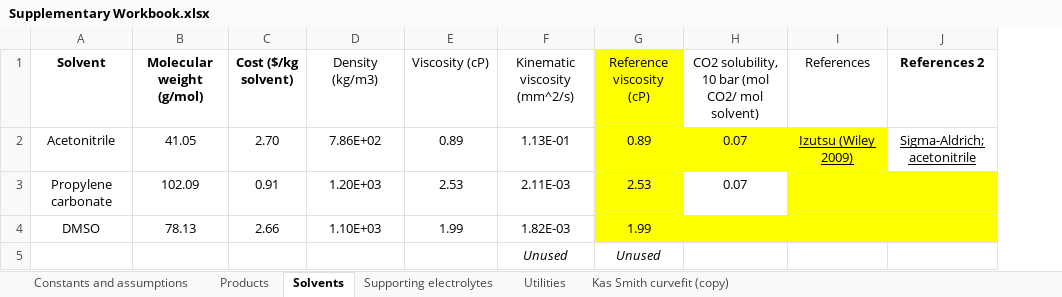
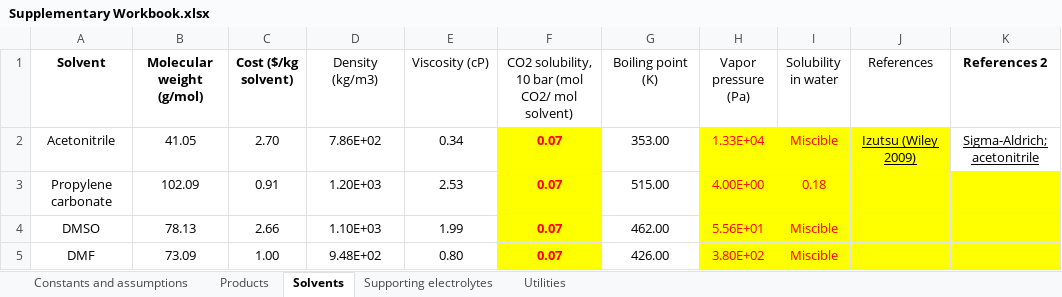
Before and after one commit to shashwatidc/co2r-non-aqueous, an Excel workbook: Supplementary Workbook.xlsx, sheet Solvents, drawn as a sheet; values as stored, in another font and other column widths than the file's, no borders; table styles not drawn; removed rows and columns are numbered as before the commit, all else as after; the diff names each change by its address in the sheet, - before the commit and + after, or states it on an @@ line.

```diff
--- a/Supplementary Workbook.xlsx (sheet Solvents)
+++ b/Supplementary Workbook.xlsx (sheet Solvents)
-sheet tab: Kas Smith curvefit (copy)
-column F (Kinematic viscosity (mm^2/s)), rows 2-5: 1.13E-01 | 2.11E-03 | 1.82E-03 | Unused
-column G (Reference viscosity (cP)), rows 2-5: 0.89 | 2.53 | 1.99 | Unused
+column G (Boiling point (K)), rows 2-5: 353.00 | 515.00 | 462.00 | 426.00
+column H (Vapor pressure (Pa)), rows 2-5: 1.33E+04 | 4.00E+00 | 5.56E+01 | 3.80E+02
+column I (Solubility in water), rows 2-5: Miscible | 0.18 | Miscible | Miscible
-E2 (Viscosity (cP)): 0.89
+E2 (Viscosity (cP)): 0.34
@@ F2:F3 bold: off → on, text colour: black → #FF0000 @@
-F3 fill: none
+F3 fill: #FFFF00
-F4:F5: (empty)
+F4:F5: 0.07
-A5 (Solvent): (empty)
+A5 (Solvent): DMF
-B5 (Molecular weight (g/mol)): (empty)
+B5 (Molecular weight (g/mol)): 73.09
-C5 (Cost ($/kg solvent)): (empty)
+C5 (Cost ($/kg solvent)): 1.00
-D5 (Density (kg/m3)): (empty)
+D5 (Density (kg/m3)): 9.48E+02
-E5 (Viscosity (cP)): (empty)
+E5 (Viscosity (cP)): 0.80
-F5 fill: none
+F5 fill: #FFFF00
-J5:K5 fill: none
+J5:K5 fill: #FFFF00
```
Also changed, not shown: sheet Products, sheet Utilities, sheet Constants and assumptions, charts or pictures, 1 other file.
